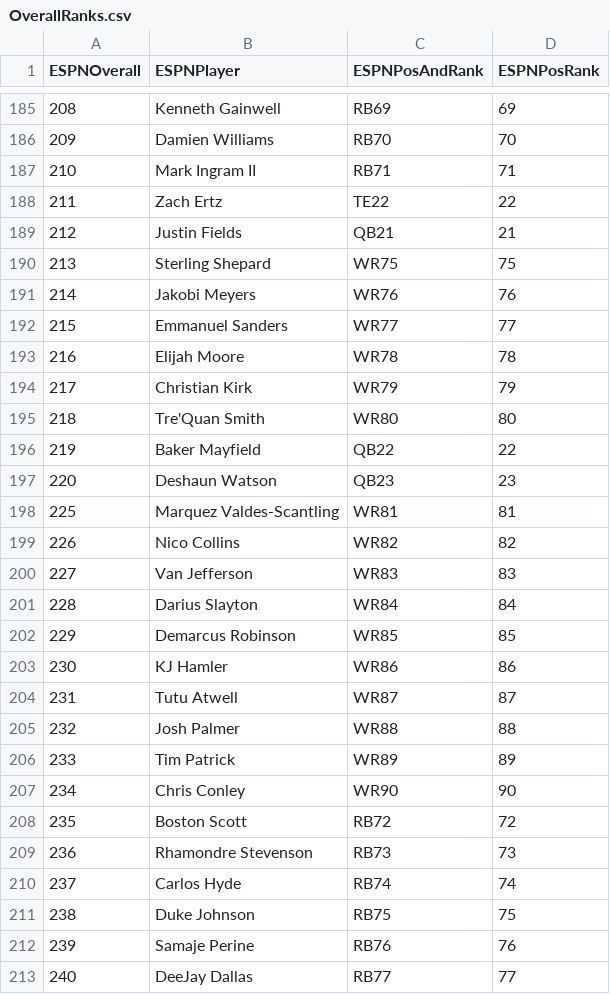
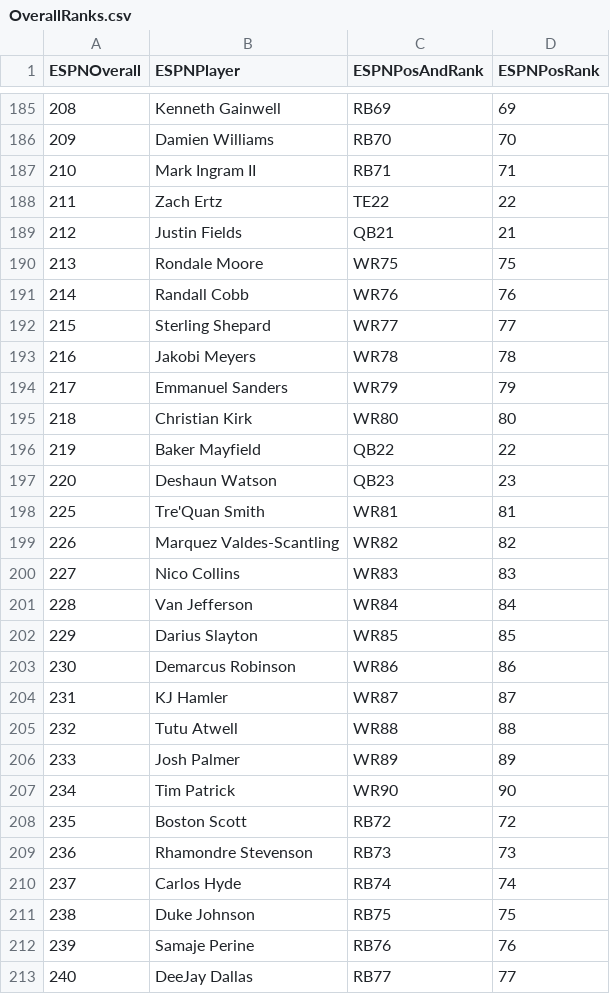
Before and after one commit to ASchmal456/ESPN-Scraper, a CSV file: OverallRanks.csv, drawn as a sheet; only a part is shown, gaps mark what is left out; removed rows and columns are numbered as before the commit, all else as after; the diff covers the shown part only; the diff names each change by its address in the sheet, - before the commit and + after, or states it on an @@ line.

```diff
--- a/OverallRanks.csv
+++ b/OverallRanks.csv
@@ column A (ESPNOverall) renumbered between rows 20 and 207 @@
+row 190: 213 | Rondale Moore | WR75 | 75
+row 191: 214 | Randall Cobb | WR76 | 76
-C192 (ESPNPosAndRank): WR75
+C192 (ESPNPosAndRank): WR77
-D192 (ESPNPosRank): 75
+D192 (ESPNPosRank): 77
-C193 (ESPNPosAndRank): WR76
+C193 (ESPNPosAndRank): WR78
-D193 (ESPNPosRank): 76
+D193 (ESPNPosRank): 78
-C194 (ESPNPosAndRank): WR77
+C194 (ESPNPosAndRank): WR79
-D194 (ESPNPosRank): 77
+D194 (ESPNPosRank): 79
-row 193: 216 | Elijah Moore | WR78 | 78
-C195 (ESPNPosAndRank): WR79
+C195 (ESPNPosAndRank): WR80
-D195 (ESPNPosRank): 79
+D195 (ESPNPosRank): 80
-row 195: 218 | Tre'Quan Smith | WR80 | 80
+row 198: 225 | Tre'Quan Smith | WR81 | 81
-C199 (ESPNPosAndRank): WR81
+C199 (ESPNPosAndRank): WR82
-D199 (ESPNPosRank): 81
+D199 (ESPNPosRank): 82
-C200 (ESPNPosAndRank): WR82
+C200 (ESPNPosAndRank): WR83
-D200 (ESPNPosRank): 82
+D200 (ESPNPosRank): 83
-C201 (ESPNPosAndRank): WR83
+C201 (ESPNPosAndRank): WR84
-D201 (ESPNPosRank): 83
+D201 (ESPNPosRank): 84
-C202 (ESPNPosAndRank): WR84
+C202 (ESPNPosAndRank): WR85
-D202 (ESPNPosRank): 84
+D202 (ESPNPosRank): 85
-C203 (ESPNPosAndRank): WR85
+C203 (ESPNPosAndRank): WR86
-D203 (ESPNPosRank): 85
+D203 (ESPNPosRank): 86
-C204 (ESPNPosAndRank): WR86
+C204 (ESPNPosAndRank): WR87
-D204 (ESPNPosRank): 86
+D204 (ESPNPosRank): 87
-C205 (ESPNPosAndRank): WR87
+C205 (ESPNPosAndRank): WR88
-D205 (ESPNPosRank): 87
+D205 (ESPNPosRank): 88
-C206 (ESPNPosAndRank): WR88
+C206 (ESPNPosAndRank): WR89
-D206 (ESPNPosRank): 88
+D206 (ESPNPosRank): 89
-C207 (ESPNPosAndRank): WR89
+C207 (ESPNPosAndRank): WR90
-D207 (ESPNPosRank): 89
+D207 (ESPNPosRank): 90
-row 207: 234 | Chris Conley | WR90 | 90
```
Also changed, not shown: 10 added rows, 10 removed rows, 2 moved rows and 52 edited cells elsewhere in this file, QBRanks.csv, RBRanks.csv, 2 other files.
